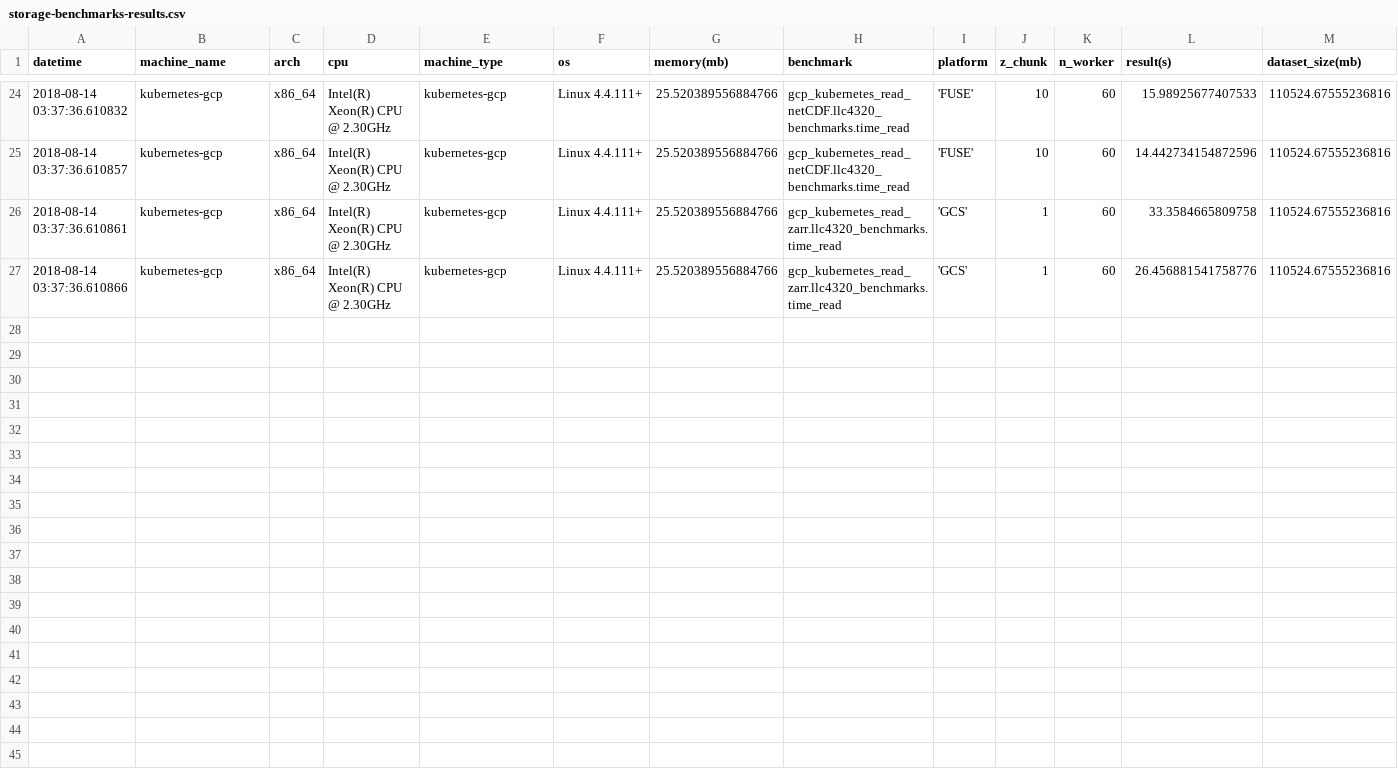
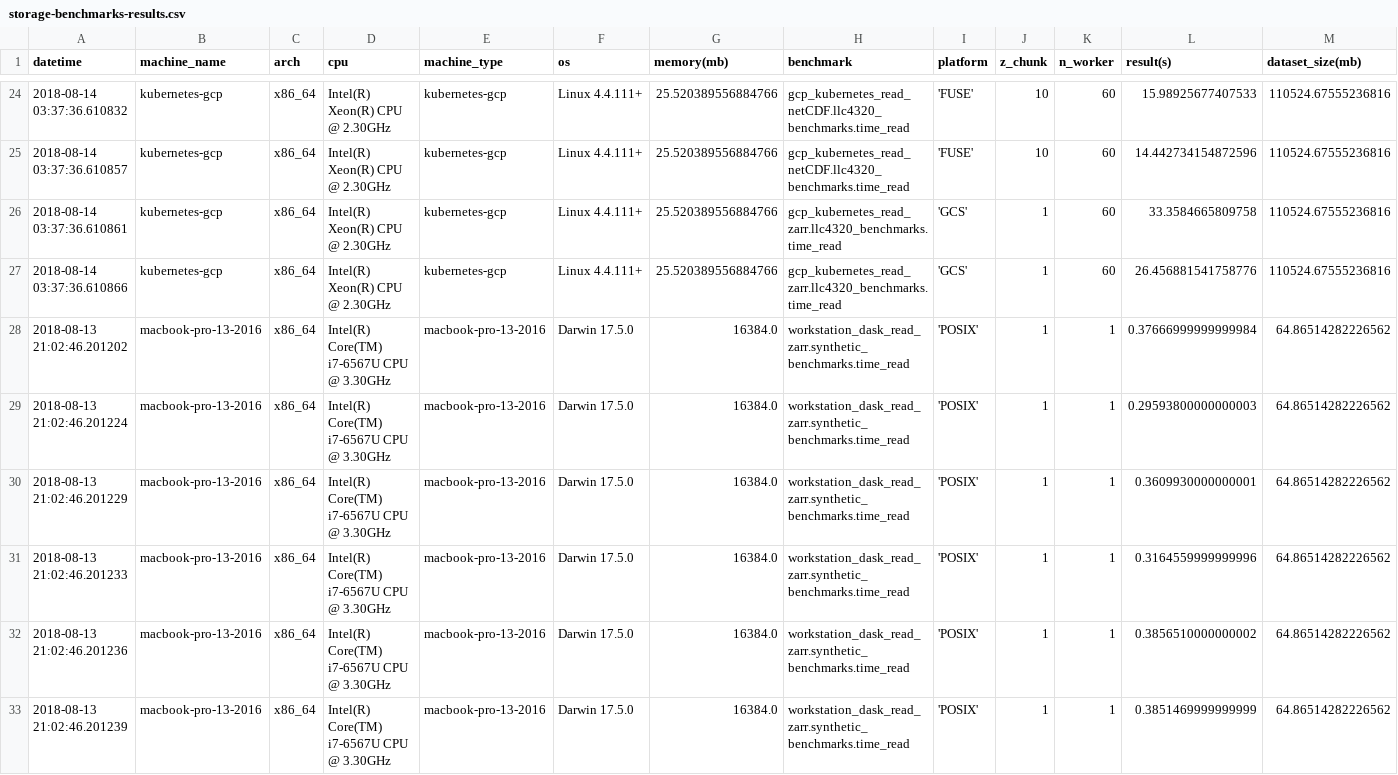
Before and after one commit to pangeo-data/storage-benchmarks, a CSV file: results/storage-benchmarks-results.csv, drawn as a sheet; only a part is shown, gaps mark what is left out.

Commit message:
get right dataset size in case there is more than 1 via regex.

```diff
--- a/results/storage-benchmarks-results.csv
+++ b/results/storage-benchmarks-results.csv
@@ -27 +27,7 @@ datetime,machine_name,arch,cpu,machine_type,os,memory(mb),benchmark,platform,z_c
 2018-08-14 03:37:36.610866,kubernetes-gcp,x86_64,Intel(R) Xeon(R) CPU @ 2.30GHz,kubernetes-gcp,Linux 4.4.111+,25.520389556884766,gcp_kubernetes_read_zarr.llc4320_benchmarks.time_read,'GCS',1,60,26.456881541758776,110524.67555236816
+2018-08-13 21:02:46.201202,macbook-pro-13-2016,x86_64,Intel(R) Core(TM) i7-6567U CPU @ 3.30GHz,macbook-pro-13-2016,Darwin 17.5.0,16384.0,workstation_dask_read_zarr.synthetic_benchmarks.time_read,'POSIX',1,1,0.37666999999999984,64.86514282226562
+2018-08-13 21:02:46.201224,macbook-pro-13-2016,x86_64,Intel(R) Core(TM) i7-6567U CPU @ 3.30GHz,macbook-pro-13-2016,Darwin 17.5.0,16384.0,workstation_dask_read_zarr.synthetic_benchmarks.time_read,'POSIX',1,1,0.29593800000000003,64.86514282226562
+2018-08-13 21:02:46.201229,macbook-pro-13-2016,x86_64,Intel(R) Core(TM) i7-6567U CPU @ 3.30GHz,macbook-pro-13-2016,Darwin 17.5.0,16384.0,workstation_dask_read_zarr.synthetic_benchmarks.time_read,'POSIX',1,1,0.3609930000000001,64.86514282226562
+2018-08-13 21:02:46.201233,macbook-pro-13-2016,x86_64,Intel(R) Core(TM) i7-6567U CPU @ 3.30GHz,macbook-pro-13-2016,Darwin 17.5.0,16384.0,workstation_dask_read_zarr.synthetic_benchmarks.time_read,'POSIX',1,1,0.3164559999999996,64.86514282226562
+2018-08-13 21:02:46.201236,macbook-pro-13-2016,x86_64,Intel(R) Core(TM) i7-6567U CPU @ 3.30GHz,macbook-pro-13-2016,Darwin 17.5.0,16384.0,workstation_dask_read_zarr.synthetic_benchmarks.time_read,'POSIX',1,1,0.3856510000000002,64.86514282226562
+2018-08-13 21:02:46.201239,macbook-pro-13-2016,x86_64,Intel(R) Core(TM) i7-6567U CPU @ 3.30GHz,macbook-pro-13-2016,Darwin 17.5.0,16384.0,workstation_dask_read_zarr.synthetic_benchmarks.time_read,'POSIX',1,1,0.3851469999999999,64.86514282226562
```
Also changed, not shown: 1 other file.
